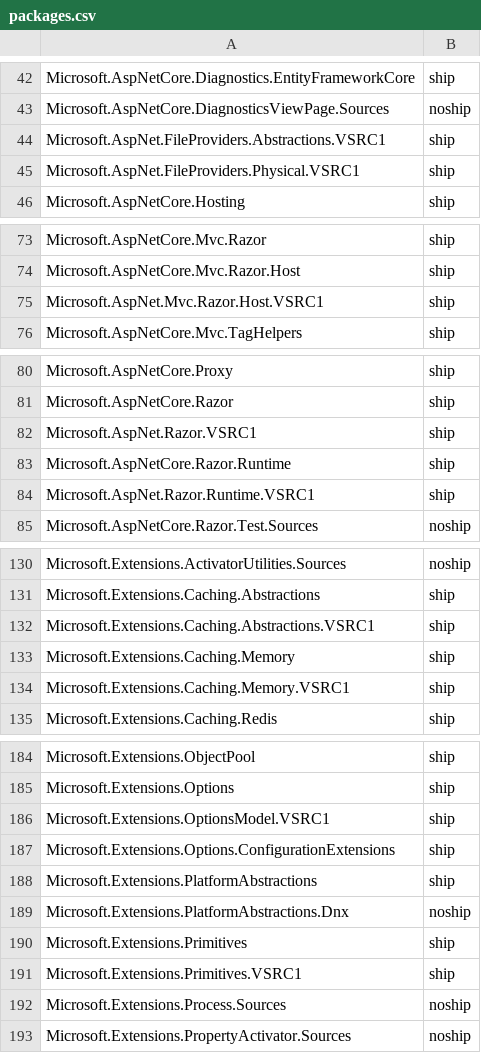
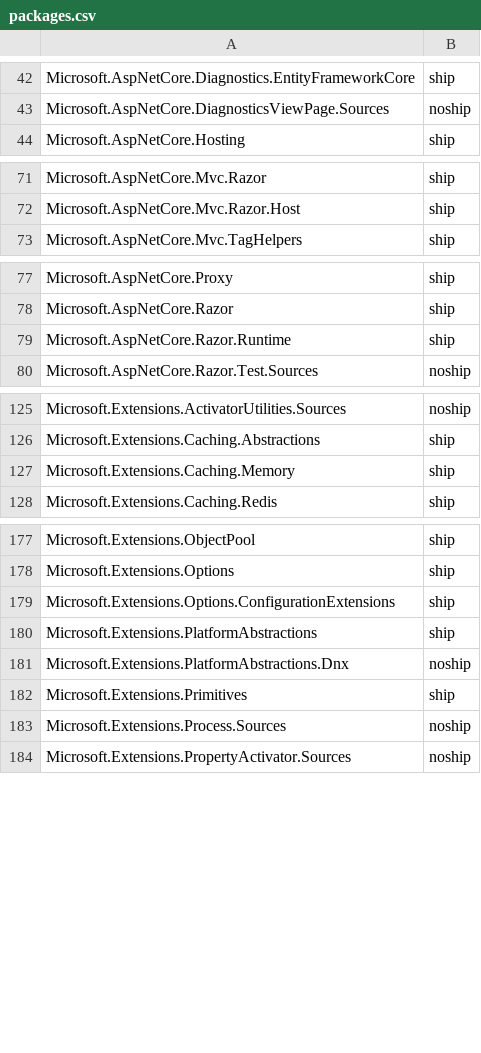
Before and after one commit to aspnet/Coherence, a CSV file: packages/packages.csv, drawn as a sheet; only a part is shown, gaps mark what is left out.

Commit message:
Revert "Added VSRC1 packages as shippable"
This reverts commit fdcd1f955c95b90c6a895c28f0b8ce0be21783e7.

```diff
--- a/packages/packages.csv
+++ b/packages/packages.csv
@@ -43,4 +43,2 @@ Microsoft.AspNetCore.Diagnostics.EntityFrameworkCore,ship
 Microsoft.AspNetCore.DiagnosticsViewPage.Sources,noship
-Microsoft.AspNet.FileProviders.Abstractions.VSRC1,ship
-Microsoft.AspNet.FileProviders.Physical.VSRC1,ship
 Microsoft.AspNetCore.Hosting,ship
@@ -74,3 +72,2 @@ Microsoft.AspNetCore.Mvc.Razor,ship
 Microsoft.AspNetCore.Mvc.Razor.Host,ship
-Microsoft.AspNet.Mvc.Razor.Host.VSRC1,ship
 Microsoft.AspNetCore.Mvc.TagHelpers,ship
@@ -81,5 +78,3 @@ Microsoft.AspNetCore.Proxy,ship
 Microsoft.AspNetCore.Razor,ship
-Microsoft.AspNet.Razor.VSRC1,ship
 Microsoft.AspNetCore.Razor.Runtime,ship
-Microsoft.AspNet.Razor.Runtime.VSRC1,ship
 Microsoft.AspNetCore.Razor.Test.Sources,noship
@@ -131,5 +126,3 @@ Microsoft.Extensions.ActivatorUtilities.Sources,noship
 Microsoft.Extensions.Caching.Abstractions,ship
-Microsoft.Extensions.Caching.Abstractions.VSRC1,ship
 Microsoft.Extensions.Caching.Memory,ship
-Microsoft.Extensions.Caching.Memory.VSRC1,ship
 Microsoft.Extensions.Caching.Redis,ship
@@ -185,3 +178,2 @@ Microsoft.Extensions.ObjectPool,ship
 Microsoft.Extensions.Options,ship
-Microsoft.Extensions.OptionsModel.VSRC1,ship
 Microsoft.Extensions.Options.ConfigurationExtensions,ship
@@ -190,3 +182,2 @@ Microsoft.Extensions.PlatformAbstractions.Dnx,noship
 Microsoft.Extensions.Primitives,ship
-Microsoft.Extensions.Primitives.VSRC1,ship
 Microsoft.Extensions.Process.Sources,noship
```
